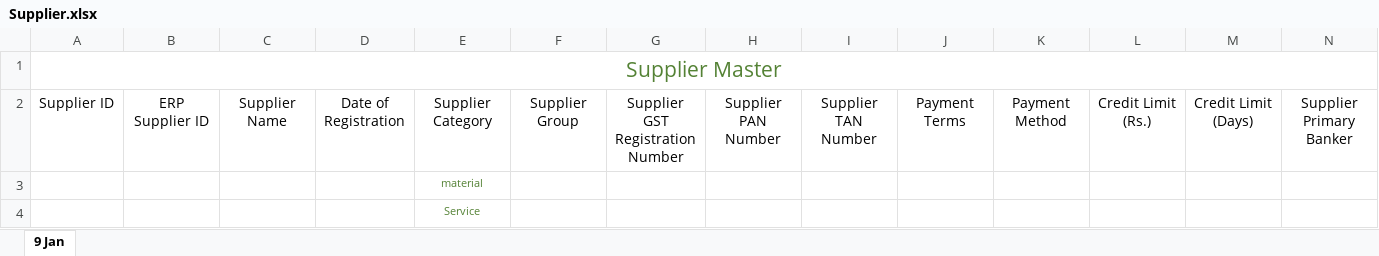
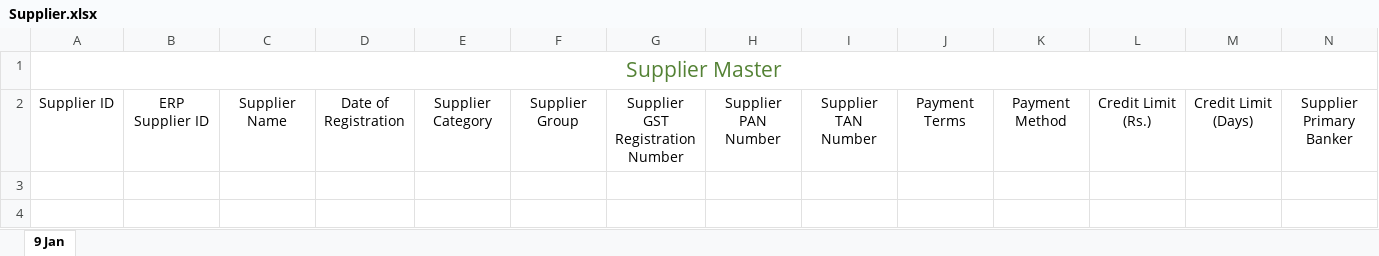
Before and after one commit to barmate23/Configuration-Service, an Excel workbook: src/main/resources/Supplier.xlsx, sheet 9 Jan, drawn as a sheet; only a part is shown; values as stored, in another font and other column widths than the file's, no borders; rows hold the shown columns only; the diff names each change by its address in the sheet, - before the commit and + after, or states it on an @@ line.

```diff
--- a/src/main/resources/Supplier.xlsx (sheet 9 Jan)
+++ b/src/main/resources/Supplier.xlsx (sheet 9 Jan)
-row 3:  |  |  |  | material
-row 4:  |  |  |  | Service
```
Also changed, not shown: src/main/resources/Dock.xlsx, src/main/resources/Item.xlsx, 2 other files.
